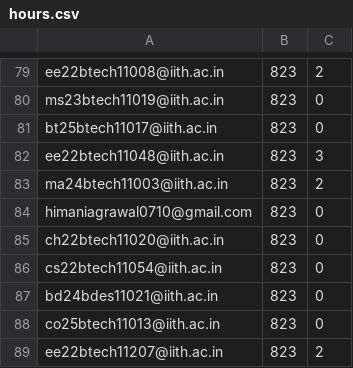
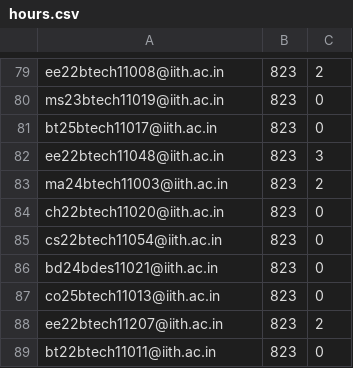
Before and after one commit to iith-nss/iith_nss_jekyll, a CSV file: hours.csv, drawn as a sheet; only a part is shown, gaps mark what is left out; the shorter side is filled out with more unchanged rows.

Commit message:
Update hours.csv

```diff
--- a/hours.csv
+++ b/hours.csv
@@ -83,3 +83,2 @@ ee22btech11048@iith.ac.in,823,3
 ma24btech11003@iith.ac.in,823,2
-himaniagrawal0710@gmail.com,823,0
 ch22btech11020@iith.ac.in,823,0
```
